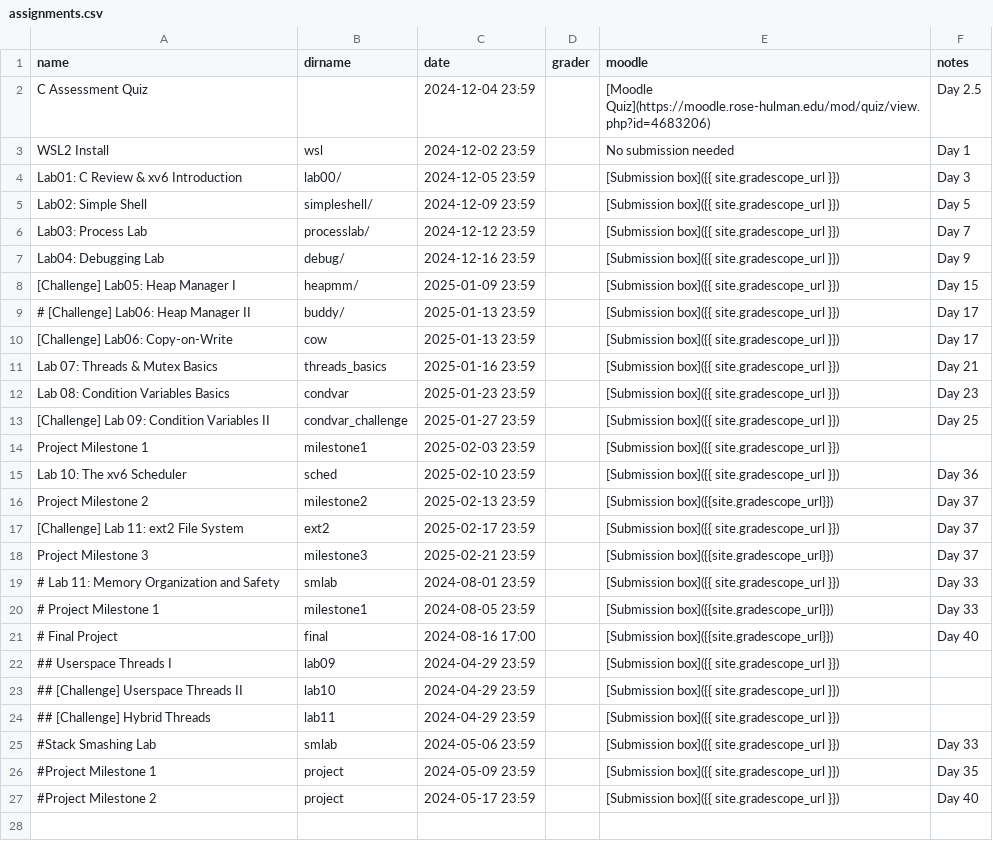
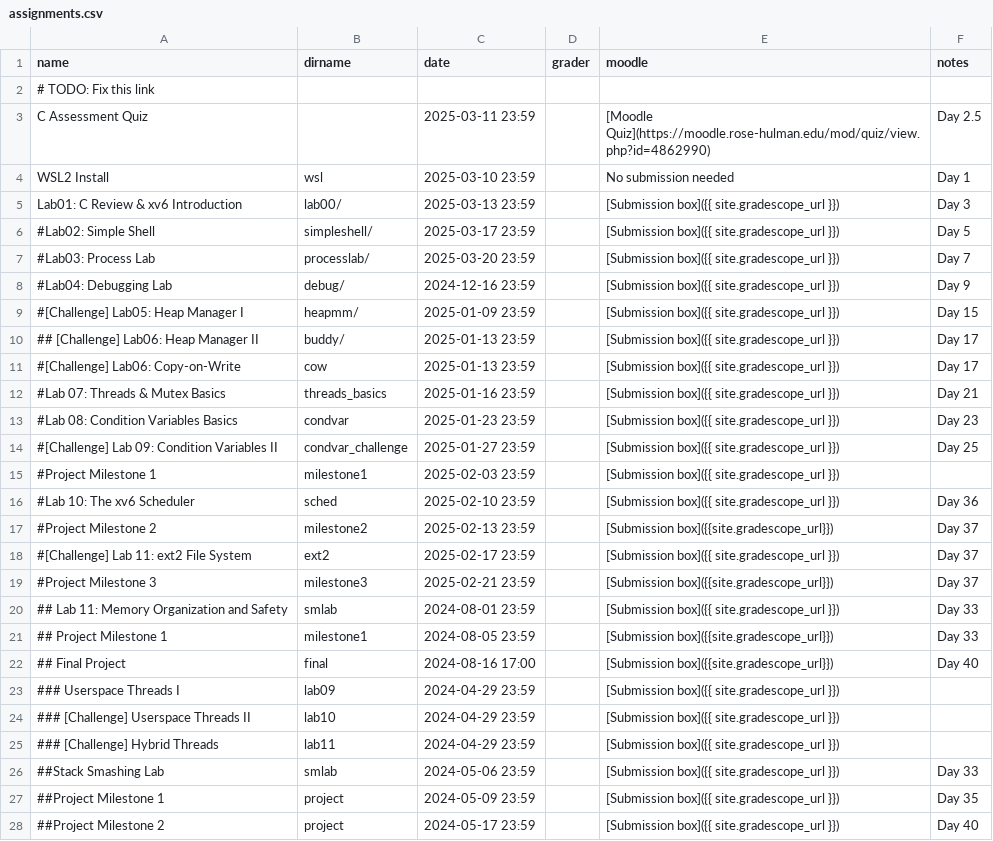
Before and after one commit to RHIT-CSSE/csse332, a CSV file: _data/assignments.csv, drawn as a sheet.

```diff
--- a/_data/assignments.csv
+++ b/_data/assignments.csv
@@ -1,27 +1,28 @@
 name,dirname,date,grader,moodle,notes
-C Assessment Quiz,,2024-12-04 23:59,,[Moodle Quiz](https://moodle.rose-hulman.edu/mod/quiz/view.php?id=4683206), Day 2.5
-WSL2 Install,wsl,2024-12-02 23:59,,No submission needed,Day 1
-Lab01: C Review & xv6 Introduction,lab00/,2024-12-05 23:59,,[Submission box]({{ site.gradescope_url }}),Day 3
-Lab02: Simple Shell,simpleshell/,2024-12-09 23:59,,[Submission box]({{ site.gradescope_url }}),Day 5
-Lab03: Process Lab,processlab/,2024-12-12 23:59,,[Submission box]({{ site.gradescope_url }}),Day 7
-Lab04: Debugging Lab,debug/,2024-12-16 23:59,,[Submission box]({{ site.gradescope_url }}),Day 9
-[Challenge] Lab05: Heap Manager I,heapmm/,2025-01-09 23:59,,[Submission box]({{ site.gradescope_url }}),Day 15
-# [Challenge] Lab06: Heap Manager II,buddy/,2025-01-13 23:59,,[Submission box]({{ site.gradescope_url }}),Day 17
-[Challenge] Lab06: Copy-on-Write,cow,2025-01-13 23:59,,[Submission box]({{ site.gradescope_url }}),Day 17
-Lab 07: Threads & Mutex Basics,threads_basics,2025-01-16 23:59,,[Submission box]({{ site.gradescope_url }}),Day 21
-Lab 08: Condition Variables Basics,condvar,2025-01-23 23:59,,[Submission box]({{ site.gradescope_url }}),Day 23
-[Challenge] Lab 09: Condition Variables II,condvar_challenge,2025-01-27 23:59,,[Submission box]({{ site.gradescope_url }}),Day 25
-Project Milestone 1,milestone1,2025-02-03 23:59,,[Submission box]({{ site.gradescope_url }}),
-Lab 10: The xv6 Scheduler,sched,2025-02-10 23:59,,[Submission box]({{ site.gradescope_url }}),Day 36
-Project Milestone 2,milestone2,2025-02-13 23:59,,[Submission box]({{site.gradescope_url}}),Day 37
-[Challenge] Lab 11: ext2 File System,ext2,2025-02-17 23:59,,[Submission box]({{ site.gradescope_url }}),Day 37
-Project Milestone 3,milestone3,2025-02-21 23:59,,[Submission box]({{site.gradescope_url}}),Day 37
-# Lab 11: Memory Organization and Safety,smlab,2024-08-01 23:59,,[Submission box]({{ site.gradescope_url }}),Day 33
-# Project Milestone 1,milestone1,2024-08-05 23:59,,[Submission box]({{site.gradescope_url}}),Day 33
-# Final Project,final,2024-08-16 17:00,,[Submission box]({{site.gradescope_url}}),Day 40
-## Userspace Threads I,lab09,2024-04-29 23:59,,[Submission box]({{ site.gradescope_url }}),
-## [Challenge] Userspace Threads II,lab10,2024-04-29 23:59,,[Submission box]({{ site.gradescope_url }}),
-## [Challenge] Hybrid Threads,lab11,2024-04-29 23:59,,[Submission box]({{ site.gradescope_url }}),
-#Stack Smashing Lab,smlab,2024-05-06 23:59,,[Submission box]({{ site.gradescope_url }}),Day 33
-#Project Milestone 1,project,2024-05-09 23:59,,[Submission box]({{ site.gradescope_url }}),Day 35
-#Project Milestone 2,project,2024-05-17 23:59,,[Submission box]({{ site.gradescope_url }}),Day 40
+# TODO: Fix this link
+C Assessment Quiz,,2025-03-11 23:59,,[Moodle Quiz](https://moodle.rose-hulman.edu/mod/quiz/view.php?id=4862990), Day 2.5
+WSL2 Install,wsl,2025-03-10 23:59,,No submission needed,Day 1
+Lab01: C Review & xv6 Introduction,lab00/,2025-03-13 23:59,,[Submission box]({{ site.gradescope_url }}),Day 3
+#Lab02: Simple Shell,simpleshell/,2025-03-17 23:59,,[Submission box]({{ site.gradescope_url }}),Day 5
+#Lab03: Process Lab,processlab/,2025-03-20 23:59,,[Submission box]({{ site.gradescope_url }}),Day 7
+#Lab04: Debugging Lab,debug/,2024-12-16 23:59,,[Submission box]({{ site.gradescope_url }}),Day 9
+#[Challenge] Lab05: Heap Manager I,heapmm/,2025-01-09 23:59,,[Submission box]({{ site.gradescope_url }}),Day 15
+## [Challenge] Lab06: Heap Manager II,buddy/,2025-01-13 23:59,,[Submission box]({{ site.gradescope_url }}),Day 17
+#[Challenge] Lab06: Copy-on-Write,cow,2025-01-13 23:59,,[Submission box]({{ site.gradescope_url }}),Day 17
+#Lab 07: Threads & Mutex Basics,threads_basics,2025-01-16 23:59,,[Submission box]({{ site.gradescope_url }}),Day 21
+#Lab 08: Condition Variables Basics,condvar,2025-01-23 23:59,,[Submission box]({{ site.gradescope_url }}),Day 23
+#[Challenge] Lab 09: Condition Variables II,condvar_challenge,2025-01-27 23:59,,[Submission box]({{ site.gradescope_url }}),Day 25
+#Project Milestone 1,milestone1,2025-02-03 23:59,,[Submission box]({{ site.gradescope_url }}),
+#Lab 10: The xv6 Scheduler,sched,2025-02-10 23:59,,[Submission box]({{ site.gradescope_url }}),Day 36
+#Project Milestone 2,milestone2,2025-02-13 23:59,,[Submission box]({{site.gradescope_url}}),Day 37
+#[Challenge] Lab 11: ext2 File System,ext2,2025-02-17 23:59,,[Submission box]({{ site.gradescope_url }}),Day 37
+#Project Milestone 3,milestone3,2025-02-21 23:59,,[Submission box]({{site.gradescope_url}}),Day 37
+## Lab 11: Memory Organization and Safety,smlab,2024-08-01 23:59,,[Submission box]({{ site.gradescope_url }}),Day 33
+## Project Milestone 1,milestone1,2024-08-05 23:59,,[Submission box]({{site.gradescope_url}}),Day 33
+## Final Project,final,2024-08-16 17:00,,[Submission box]({{site.gradescope_url}}),Day 40
+### Userspace Threads I,lab09,2024-04-29 23:59,,[Submission box]({{ site.gradescope_url }}),
+### [Challenge] Userspace Threads II,lab10,2024-04-29 23:59,,[Submission box]({{ site.gradescope_url }}),
+### [Challenge] Hybrid Threads,lab11,2024-04-29 23:59,,[Submission box]({{ site.gradescope_url }}),
+##Stack Smashing Lab,smlab,2024-05-06 23:59,,[Submission box]({{ site.gradescope_url }}),Day 33
+##Project Milestone 1,project,2024-05-09 23:59,,[Submission box]({{ site.gradescope_url }}),Day 35
+##Project Milestone 2,project,2024-05-17 23:59,,[Submission box]({{ site.gradescope_url }}),Day 40
```
Also changed, not shown: 7 other files.
